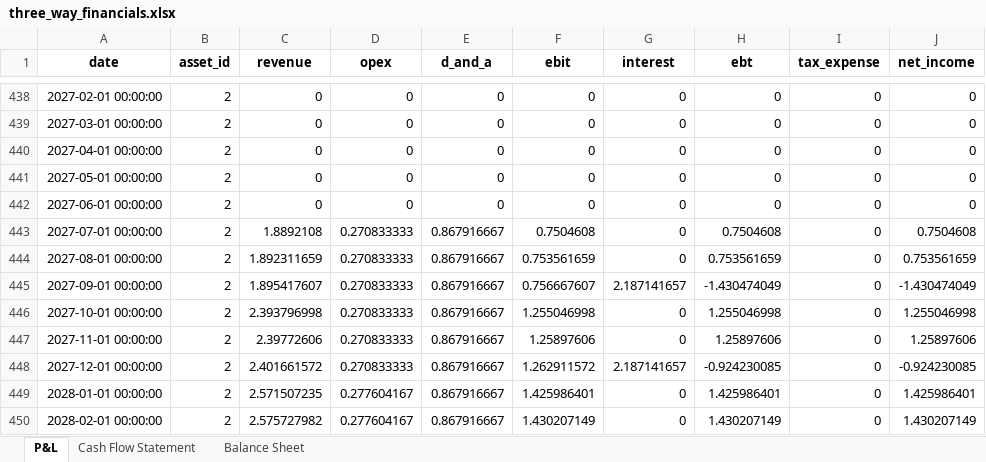
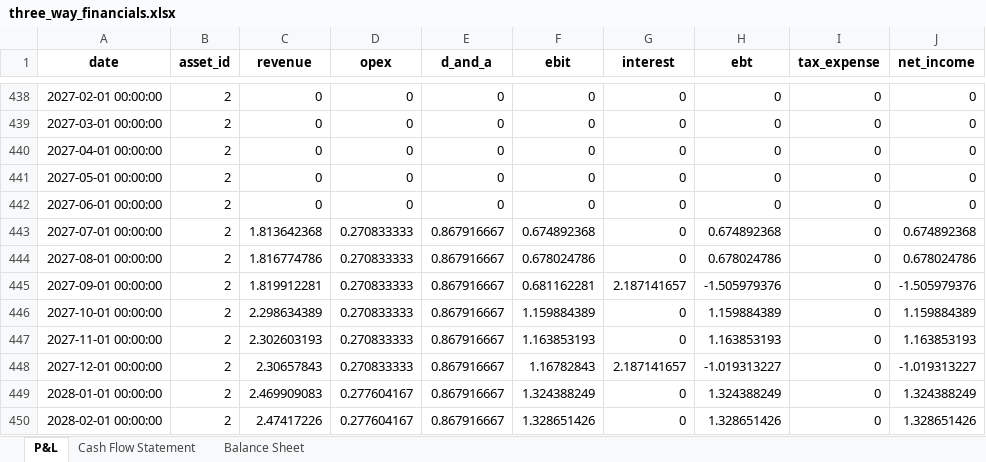
Before and after one commit to woodid012/backend-renew, an Excel workbook: output/model_results/three_way_financials.xlsx, sheet P&L, drawn as a sheet; only a part is shown, gaps mark what is left out; values as stored, in another font and other column widths than the file's, no borders; the diff covers the shown part only; the diff names each change by its address in the sheet, - before the commit and + after, or states it on an @@ line.

```diff
--- a/output/model_results/three_way_financials.xlsx (sheet P&L)
+++ b/output/model_results/three_way_financials.xlsx (sheet P&L)
-C443 (revenue): 1.8892108
+C443 (revenue): 1.813642368
-F443 (ebit): 0.7504608
+F443 (ebit): 0.674892368
-H443 (ebt): 0.7504608
+H443 (ebt): 0.674892368
-J443 (net_income): 0.7504608
+J443 (net_income): 0.674892368
-C444 (revenue): 1.892311659
+C444 (revenue): 1.816774786
-F444 (ebit): 0.753561659
+F444 (ebit): 0.678024786
-H444 (ebt): 0.753561659
+H444 (ebt): 0.678024786
-J444 (net_income): 0.753561659
+J444 (net_income): 0.678024786
-C445 (revenue): 1.895417607
+C445 (revenue): 1.819912281
-F445 (ebit): 0.756667607
+F445 (ebit): 0.681162281
-H445 (ebt): -1.430474049
+H445 (ebt): -1.505979376
-J445 (net_income): -1.430474049
+J445 (net_income): -1.505979376
-C446 (revenue): 2.393796998
+C446 (revenue): 2.298634389
-F446 (ebit): 1.255046998
+F446 (ebit): 1.159884389
-H446 (ebt): 1.255046998
+H446 (ebt): 1.159884389
-J446 (net_income): 1.255046998
+J446 (net_income): 1.159884389
-C447 (revenue): 2.39772606
+C447 (revenue): 2.302603193
-F447 (ebit): 1.25897606
+F447 (ebit): 1.163853193
-H447 (ebt): 1.25897606
+H447 (ebt): 1.163853193
-J447 (net_income): 1.25897606
+J447 (net_income): 1.163853193
-C448 (revenue): 2.401661572
+C448 (revenue): 2.30657843
-F448 (ebit): 1.262911572
+F448 (ebit): 1.16782843
-H448 (ebt): -0.924230085
+H448 (ebt): -1.019313227
-J448 (net_income): -0.924230085
+J448 (net_income): -1.019313227
-C449 (revenue): 2.571507235
+C449 (revenue): 2.469909083
-F449 (ebit): 1.425986401
+F449 (ebit): 1.324388249
-H449 (ebt): 1.425986401
+H449 (ebt): 1.324388249
-J449 (net_income): 1.425986401
+J449 (net_income): 1.324388249
-C450 (revenue): 2.575727982
+C450 (revenue): 2.47417226
-F450 (ebit): 1.430207149
+F450 (ebit): 1.328651426
-H450 (ebt): 1.430207149
+H450 (ebt): 1.328651426
-J450 (net_income): 1.430207149
+J450 (net_income): 1.328651426
```
Also changed, not shown: 1452 edited cells elsewhere in this sheet, sheet Balance Sheet, sheet Cash Flow Statement, output/model_results/asset_1.xlsx, output/model_results/asset_3.xlsx, 18 other files.
